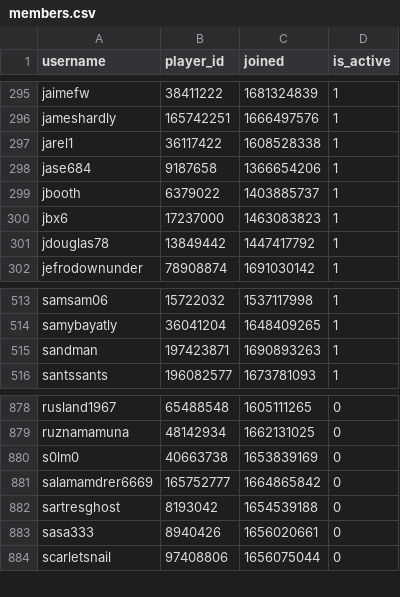
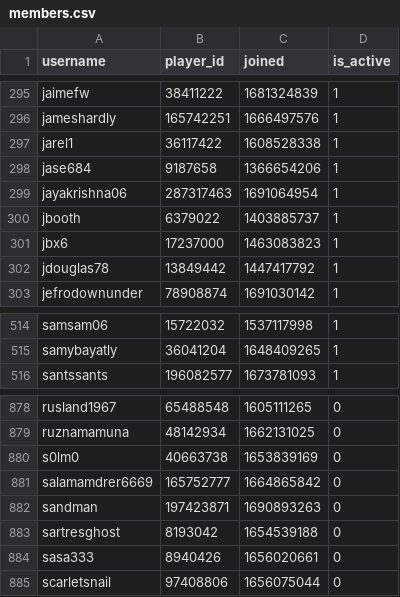
Before and after one commit to Sootopolis/chess-club-admin-system, a CSV file: csv_files/the-great-british-empire/members.csv, drawn as a sheet; only a part is shown, gaps mark what is left out; removed rows and columns are numbered as before the commit, all else as after; the diff names each change by its address in the sheet, - before the commit and + after, or states it on an @@ line.

Commit message:
updated record

```diff
--- a/csv_files/the-great-british-empire/members.csv
+++ b/csv_files/the-great-british-empire/members.csv
+row 299: jayakrishna06 | 287317463 | 1691064954 | 1
-row 515: sandman | 197423871 | 1690893263 | 1
+row 882: sandman | 197423871 | 1690893263 | 0
```
